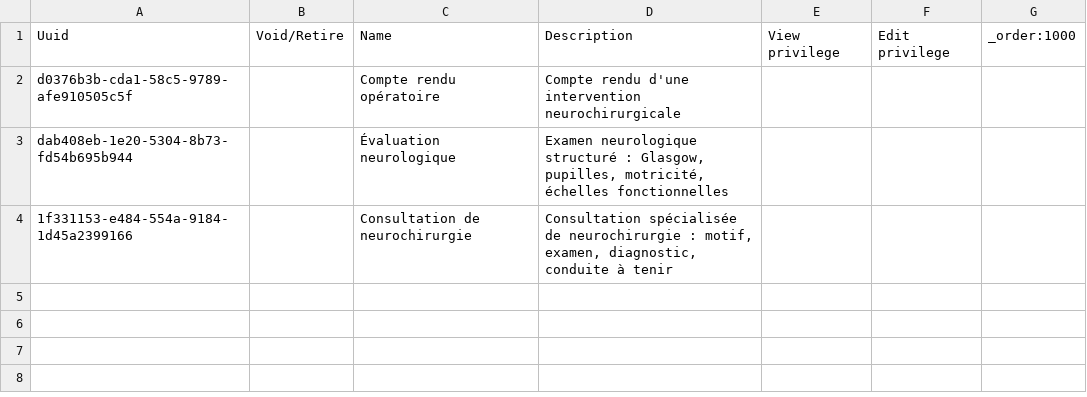
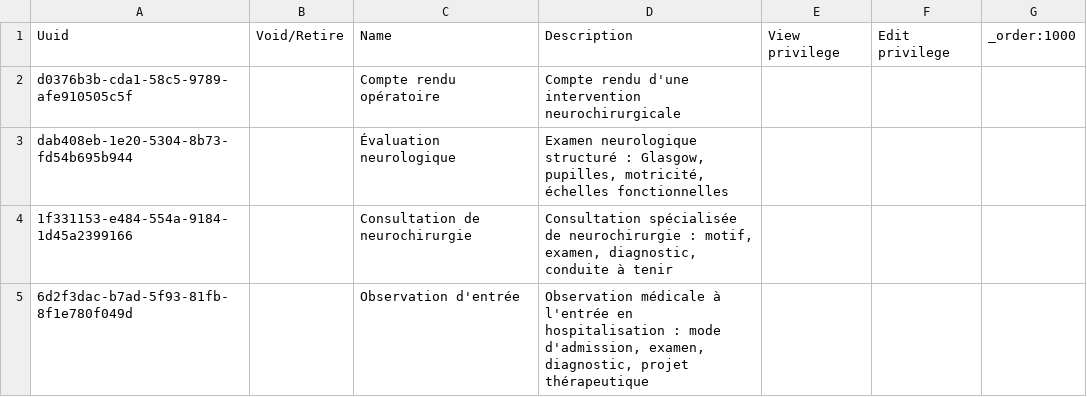
Before and after one commit to Yassine-hn/OpenMrs-EMR, a CSV file: config/backend/encountertypes/chu-blida/encountertypes.csv, drawn as a sheet.

```diff
--- a/config/backend/encountertypes/chu-blida/encountertypes.csv
+++ b/config/backend/encountertypes/chu-blida/encountertypes.csv
@@ -4 +4,2 @@ dab408eb-1e20-5304-8b73-fd54b695b944,,Évaluation neurologique,"Examen neurologi
 1f331153-e484-554a-9184-1d45a2399166,,Consultation de neurochirurgie,"Consultation spécialisée de neurochirurgie : motif, examen, diagnostic, conduite à tenir",,
+6d2f3dac-b7ad-5f93-81fb-8f1e780f049d,,Observation d'entrée,"Observation médicale à l'entrée en hospitalisation : mode d'admission, examen, diagnostic, projet thérapeutique",,
```
Also changed, not shown: config/backend/concepts/chu-blida/01-neurochirurgie-reponses.csv, config/backend/concepts/ciel/ciel-neurochirurgie.csv, 7 other files.
